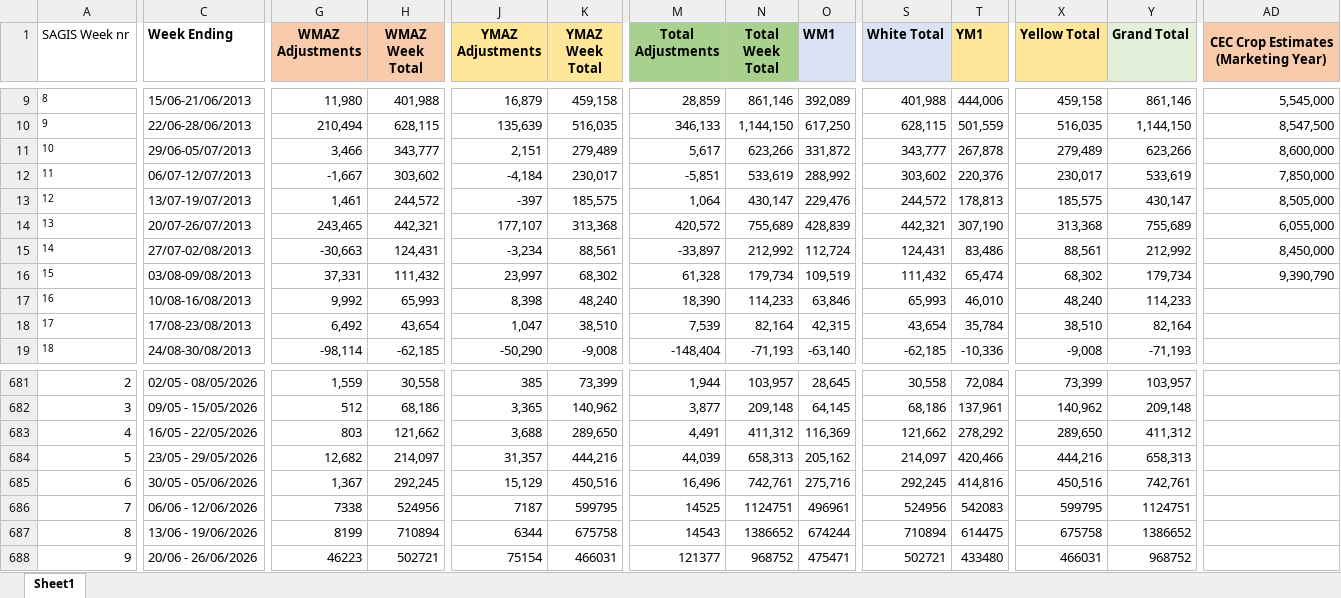
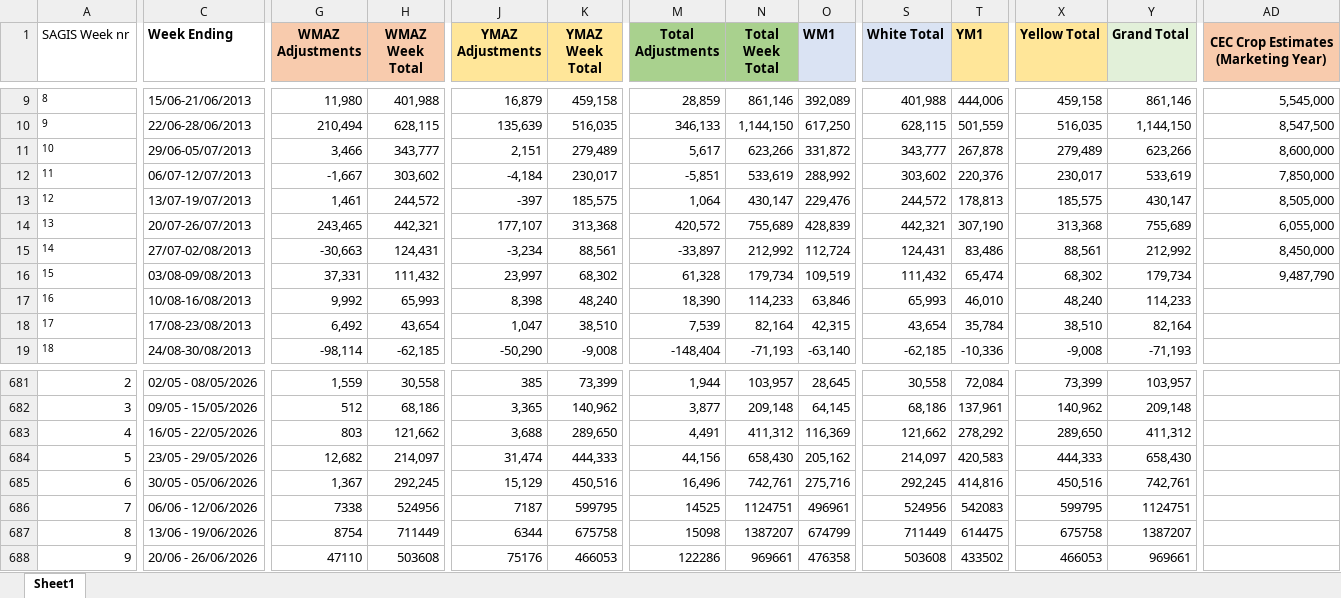
Before and after one commit to GrainDataIntelligence/grain-data-intelligence, an Excel workbook: Clean_deliveries_format_maize.xlsx, sheet Sheet1, drawn as a sheet; only a part is shown, gaps mark what is left out; values as stored, in another font and other column widths than the file's, no borders; conditional formats not drawn; the diff covers the shown part only; the diff names each change by its address in the sheet, - before the commit and + after, or states it on an @@ line.

Commit message:
Update AGR and deliveries data through September 1

```diff
--- a/Clean_deliveries_format_maize.xlsx (sheet Sheet1)
+++ b/Clean_deliveries_format_maize.xlsx (sheet Sheet1)
-AD16: 9,390,790
+AD16: 9,487,790
-J684 (YMAZ Adjustments): 31,357
+J684 (YMAZ Adjustments): 31,474
-K684 (YMAZ Week Total): 444,216
+K684 (YMAZ Week Total): 444,333
-M684 (Total Adjustments): 44,039
+M684 (Total Adjustments): 44,156
-N684 (Total Week Total): 658,313
+N684 (Total Week Total): 658,430
-T684 (YM1): 420,466
+T684 (YM1): 420,583
-X684 (Yellow Total): 444,216
+X684 (Yellow Total): 444,333
-Y684 (Grand Total): 658,313
+Y684 (Grand Total): 658,430
-G687 (WMAZ Adjustments): 8199
+G687 (WMAZ Adjustments): 8754
-H687 (WMAZ Week Total): 710894
+H687 (WMAZ Week Total): 711449
-M687 (Total Adjustments): 14543
+M687 (Total Adjustments): 15098
-N687 (Total Week Total): 1386652
+N687 (Total Week Total): 1387207
-O687 (WM1): 674244
+O687 (WM1): 674799
-S687 (White Total): 710894
+S687 (White Total): 711449
-Y687 (Grand Total): 1386652
+Y687 (Grand Total): 1387207
-G688 (WMAZ Adjustments): 46223
+G688 (WMAZ Adjustments): 47110
-H688 (WMAZ Week Total): 502721
+H688 (WMAZ Week Total): 503608
-J688 (YMAZ Adjustments): 75154
+J688 (YMAZ Adjustments): 75176
-K688 (YMAZ Week Total): 466031
+K688 (YMAZ Week Total): 466053
-M688 (Total Adjustments): 121377
+M688 (Total Adjustments): 122286
-N688 (Total Week Total): 968752
+N688 (Total Week Total): 969661
-O688 (WM1): 475471
+O688 (WM1): 476358
-S688 (White Total): 502721
+S688 (White Total): 503608
-T688 (YM1): 433480
+T688 (YM1): 433502
-X688 (Yellow Total): 466031
+X688 (Yellow Total): 466053
-Y688 (Grand Total): 968752
+Y688 (Grand Total): 969661
```
Also changed, not shown: 1 added row, 1 removed row and 80 edited cells elsewhere in this sheet, Codex Oilseeds.xlsx, Codex Wheat.xlsx, 11 other files.
